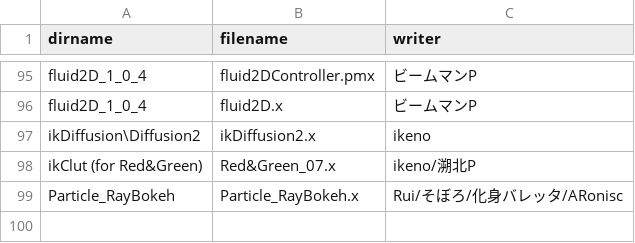
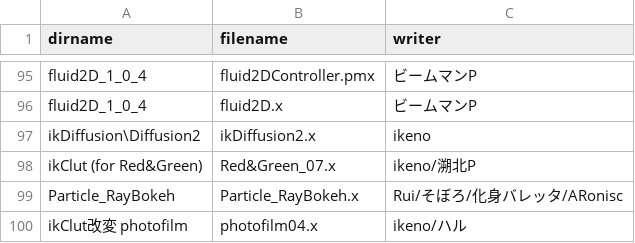
Before and after one commit to hyyisasleep/mmeCreditListGenerator, a CSV file: lib.csv, drawn as a sheet; only a part is shown, gaps mark what is left out; the diff names each change by its address in the sheet, - before the commit and + after, or states it on an @@ line.

```diff
--- a/lib.csv
+++ b/lib.csv
+row 100: ikClut改変 photofilm | photofilm04.x | ikeno/ハル
```
Also changed, not shown: 7 other files.
